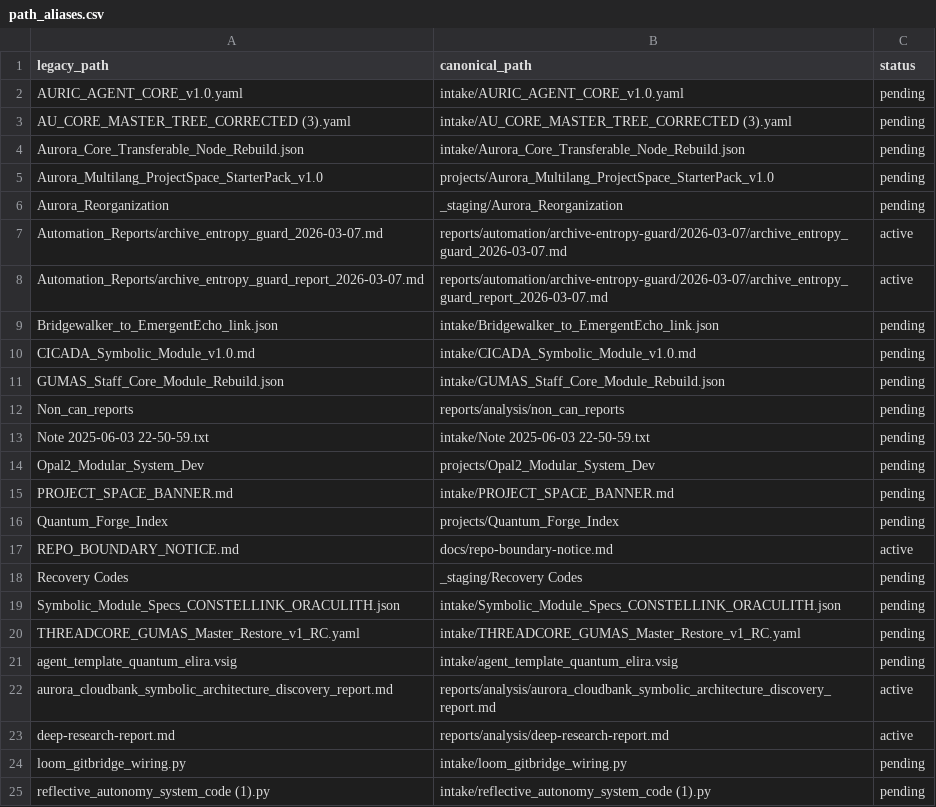
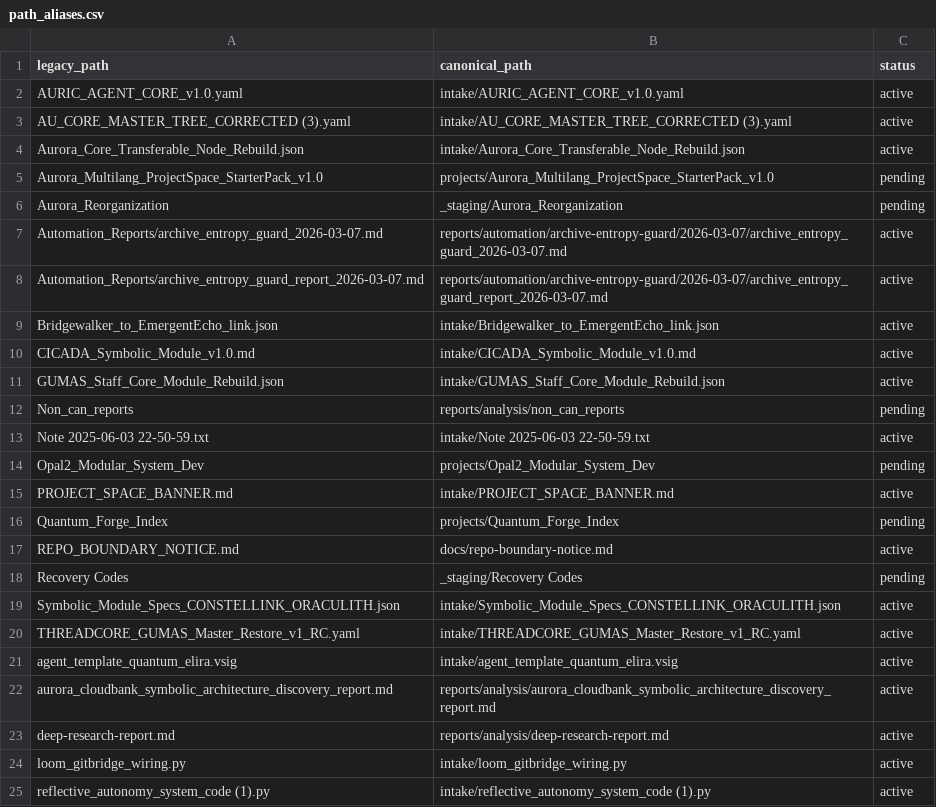
Before and after one commit to AUo959/Aurora_ORIONCORE_Directory_Main, a CSV file: catalog/path_aliases.csv, drawn as a sheet.

```diff
--- a/catalog/path_aliases.csv
+++ b/catalog/path_aliases.csv
@@ -1,5 +1,5 @@
 legacy_path,canonical_path,status
-AURIC_AGENT_CORE_v1.0.yaml,intake/AURIC_AGENT_CORE_v1.0.yaml,pending
-AU_CORE_MASTER_TREE_CORRECTED (3).yaml,intake/AU_CORE_MASTER_TREE_CORRECTED (3).yaml,pending
-Aurora_Core_Transferable_Node_Rebuild.json,intake/Aurora_Core_Transferable_Node_Rebuild.json,pending
+AURIC_AGENT_CORE_v1.0.yaml,intake/AURIC_AGENT_CORE_v1.0.yaml,active
+AU_CORE_MASTER_TREE_CORRECTED (3).yaml,intake/AU_CORE_MASTER_TREE_CORRECTED (3).yaml,active
+Aurora_Core_Transferable_Node_Rebuild.json,intake/Aurora_Core_Transferable_Node_Rebuild.json,active
 Aurora_Multilang_ProjectSpace_StarterPack_v1.0,projects/Aurora_Multilang_ProjectSpace_StarterPack_v1.0,pending
@@ -8,9 +8,9 @@ Automation_Reports/archive_entropy_guard_2026-03-07.md,reports/automation/archiv
 Automation_Reports/archive_entropy_guard_report_2026-03-07.md,reports/automation/archive-entropy-guard/2026-03-07/archive_entropy_guard_report_2026-03-07.md,active
-Bridgewalker_to_EmergentEcho_link.json,intake/Bridgewalker_to_EmergentEcho_link.json,pending
-CICADA_Symbolic_Module_v1.0.md,intake/CICADA_Symbolic_Module_v1.0.md,pending
-GUMAS_Staff_Core_Module_Rebuild.json,intake/GUMAS_Staff_Core_Module_Rebuild.json,pending
+Bridgewalker_to_EmergentEcho_link.json,intake/Bridgewalker_to_EmergentEcho_link.json,active
+CICADA_Symbolic_Module_v1.0.md,intake/CICADA_Symbolic_Module_v1.0.md,active
+GUMAS_Staff_Core_Module_Rebuild.json,intake/GUMAS_Staff_Core_Module_Rebuild.json,active
 Non_can_reports,reports/analysis/non_can_reports,pending
-Note 2025-06-03 22-50-59.txt,intake/Note 2025-06-03 22-50-59.txt,pending
+Note 2025-06-03 22-50-59.txt,intake/Note 2025-06-03 22-50-59.txt,active
 Opal2_Modular_System_Dev,projects/Opal2_Modular_System_Dev,pending
-PROJECT_SPACE_BANNER.md,intake/PROJECT_SPACE_BANNER.md,pending
+PROJECT_SPACE_BANNER.md,intake/PROJECT_SPACE_BANNER.md,active
 Quantum_Forge_Index,projects/Quantum_Forge_Index,pending
@@ -18,8 +18,8 @@ REPO_BOUNDARY_NOTICE.md,docs/repo-boundary-notice.md,active
 Recovery Codes,_staging/Recovery Codes,pending
-Symbolic_Module_Specs_CONSTELLINK_ORACULITH.json,intake/Symbolic_Module_Specs_CONSTELLINK_ORACULITH.json,pending
-THREADCORE_GUMAS_Master_Restore_v1_RC.yaml,intake/THREADCORE_GUMAS_Master_Restore_v1_RC.yaml,pending
-agent_template_quantum_elira.vsig,intake/agent_template_quantum_elira.vsig,pending
+Symbolic_Module_Specs_CONSTELLINK_ORACULITH.json,intake/Symbolic_Module_Specs_CONSTELLINK_ORACULITH.json,active
+THREADCORE_GUMAS_Master_Restore_v1_RC.yaml,intake/THREADCORE_GUMAS_Master_Restore_v1_RC.yaml,active
+agent_template_quantum_elira.vsig,intake/agent_template_quantum_elira.vsig,active
 aurora_cloudbank_symbolic_architecture_discovery_report.md,reports/analysis/aurora_cloudbank_symbolic_architecture_discovery_report.md,active
 deep-research-report.md,reports/analysis/deep-research-report.md,active
-loom_gitbridge_wiring.py,intake/loom_gitbridge_wiring.py,pending
-reflective_autonomy_system_code (1).py,intake/reflective_autonomy_system_code (1).py,pending
+loom_gitbridge_wiring.py,intake/loom_gitbridge_wiring.py,active
+reflective_autonomy_system_code (1).py,intake/reflective_autonomy_system_code (1).py,active
```
Also changed, not shown: 14 other files.
